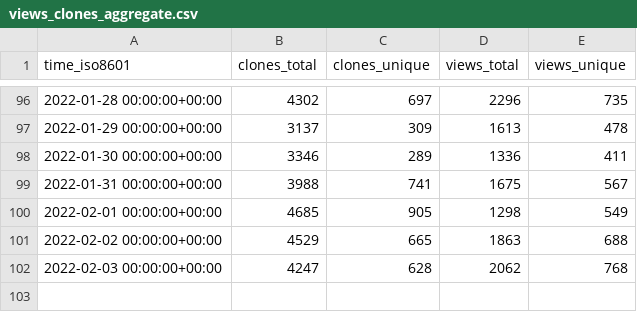
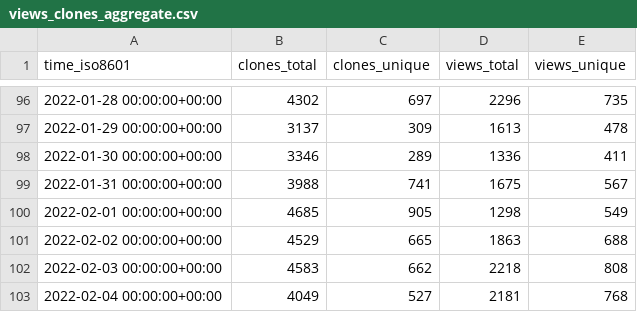
Before and after one commit to go-gorm/stats, a CSV file: go-gorm/gorm/ghrs-data/views_clones_aggregate.csv, drawn as a sheet; only a part is shown, gaps mark what is left out.

```diff
--- a/go-gorm/gorm/ghrs-data/views_clones_aggregate.csv
+++ b/go-gorm/gorm/ghrs-data/views_clones_aggregate.csv
@@ -101,2 +101,3 @@ time_iso8601,clones_total,clones_unique,views_total,views_unique
 2022-02-02 00:00:00+00:00,4529,665,1863,688
-2022-02-03 00:00:00+00:00,4247,628,2062,768
+2022-02-03 00:00:00+00:00,4583,662,2218,808
+2022-02-04 00:00:00+00:00,4049,527,2181,768
```
Also changed, not shown: 1 other file.
